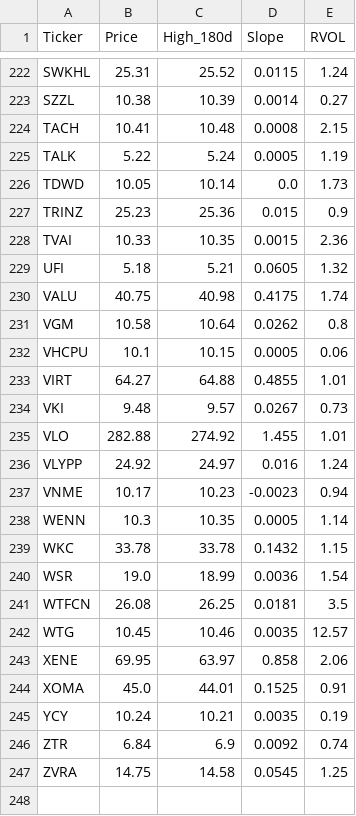
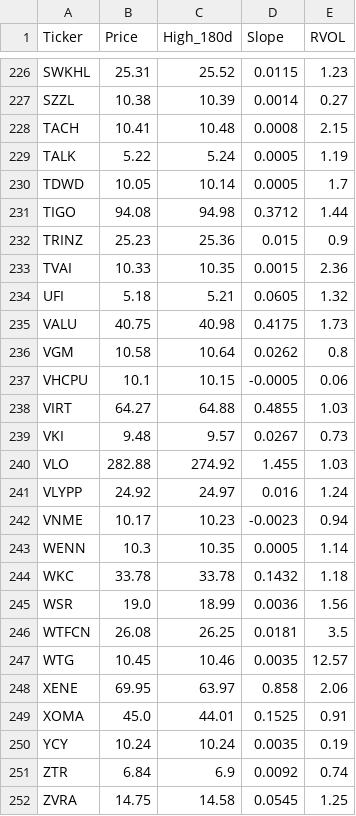
Before and after one commit to akshatsirohiya-arch/my-investment-ai, a CSV file: daily_watchlist.csv, drawn as a sheet; only a part is shown, gaps mark what is left out; addresses are those after the commit; the diff covers the shown part only; the diff names each change by its address in the sheet, - before the commit and + after, or states it on an @@ line.

```diff
--- a/daily_watchlist.csv
+++ b/daily_watchlist.csv
-E226 (RVOL): 1.24
+E226 (RVOL): 1.23
-D230 (Slope): 0.0
+D230 (Slope): 0.0005
-E230 (RVOL): 1.73
+E230 (RVOL): 1.7
+row 231: TIGO | 94.08 | 94.98 | 0.3712 | 1.44
-E235 (RVOL): 1.74
+E235 (RVOL): 1.73
-D237 (Slope): 0.0005
+D237 (Slope): -0.0005
-E238 (RVOL): 1.01
+E238 (RVOL): 1.03
-E240 (RVOL): 1.01
+E240 (RVOL): 1.03
-E244 (RVOL): 1.15
+E244 (RVOL): 1.18
-E245 (RVOL): 1.54
+E245 (RVOL): 1.56
-C250 (High_180d): 10.21
+C250 (High_180d): 10.24
```
Also changed, not shown: 6 added rows, 2 removed rows and 53 edited cells elsewhere in this file.
